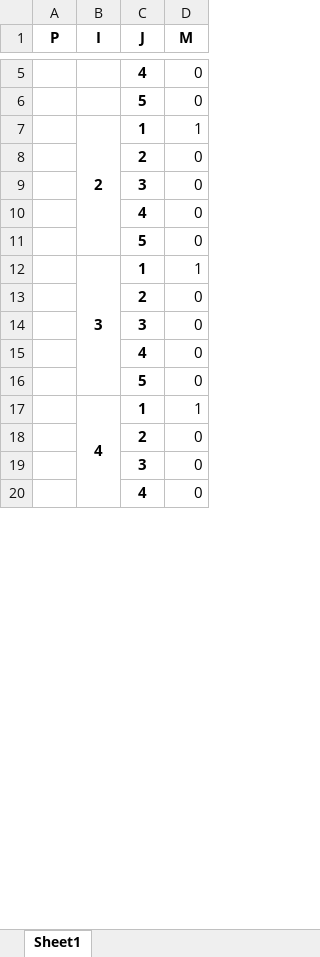
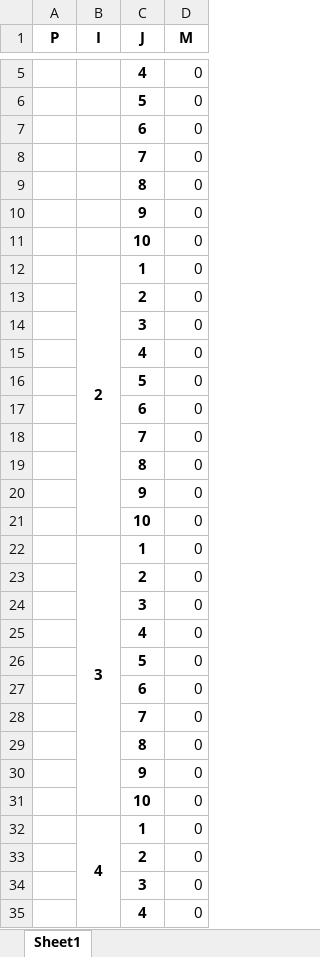
Before and after one commit to enzokgomes/PlanejamentoEstocasticoDeRotas, an Excel workbook: Matriz_Precedencia.xlsx, sheet Sheet1, drawn as a sheet; only a part is shown, gaps mark what is left out; values as stored, in another font and other column widths than the file's, no borders; addresses are those after the commit; the diff covers the shown part only; the diff names each change by its address in the sheet, - before the commit and + after, or states it on an @@ line.

```diff
--- a/Matriz_Precedencia.xlsx (sheet Sheet1)
+++ b/Matriz_Precedencia.xlsx (sheet Sheet1)
+row 7:  |  | 6 | 0
+row 8:  |  | 7 | 0
+row 9:  |  | 8 | 0
+row 10:  |  | 9 | 0
+row 11:  |  | 10 | 0
-D12 (M): 1
+D12 (M): 0
+row 17:  |  | 6 | 0
+row 18:  |  | 7 | 0
+row 19:  |  | 8 | 0
+row 20:  |  | 9 | 0
+row 21:  |  | 10 | 0
-D22 (M): 1
+D22 (M): 0
+row 27:  |  | 6 | 0
+row 28:  |  | 7 | 0
+row 29:  |  | 8 | 0
+row 30:  |  | 9 | 0
+row 31:  |  | 10 | 0
-D32 (M): 1
+D32 (M): 0
```
Also changed, not shown: 745 added rows, 10 removed rows, 8 moved rows and 7 edited cells elsewhere in this sheet, 3 other files.
